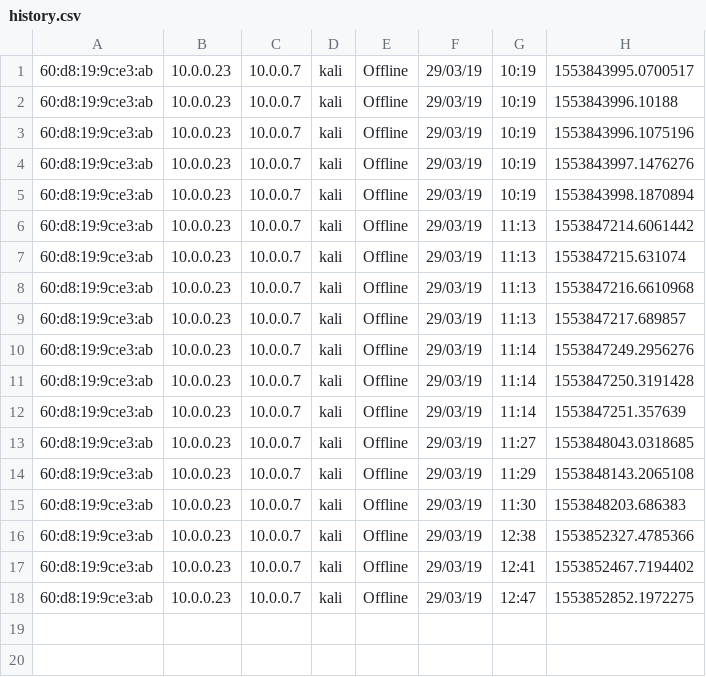
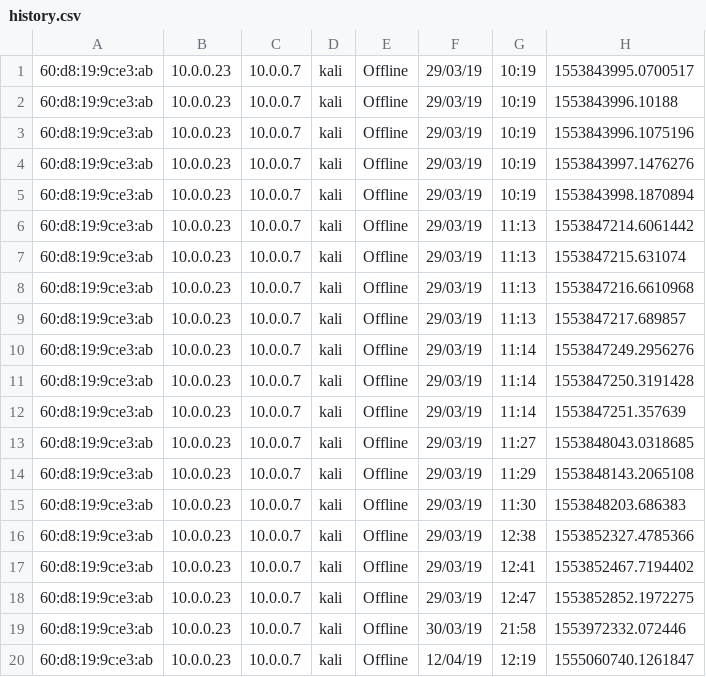
Before and after one commit to dolby360/ARP-table-watcher, a CSV file: history.csv, drawn as a sheet; the diff names each change by its address in the sheet, - before the commit and + after, or states it on an @@ line.

```diff
--- a/history.csv
+++ b/history.csv
+row 19: 60:d8:19:9c:e3:ab | 10.0.0.23 | 10.0.0.7 | kali | Offline | 30/03/19 | 21:58 | 1553972332.072446
+row 20: 60:d8:19:9c:e3:ab | 10.0.0.23 | 10.0.0.7 | kali | Offline | 12/04/19 | 12:19 | 1555060740.1261847
```
Also changed, not shown: 2 other files.
